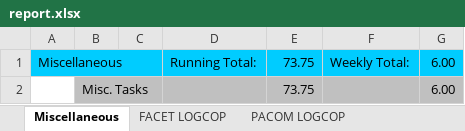
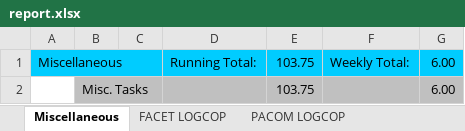
Before and after one commit to logcop/work, an Excel workbook: wsr/report.xlsx, sheet Miscellaneous, drawn as a sheet; values as stored, in another font and other column widths than the file's, no borders; the diff names each change by its address in the sheet, - before the commit and + after, or states it on an @@ line.

```diff
--- a/wsr/report.xlsx (sheet Miscellaneous)
+++ b/wsr/report.xlsx (sheet Miscellaneous)
-E1:E2: 73.75
+E1:E2: 103.75
```
Also changed, not shown: sheet PACOM LOGCOP, sheet PACFLT LOGCOP Modernization, sheet PACAF LOGCOP, sheet FACET LOGCOP, hidden cells, 26 other files.
